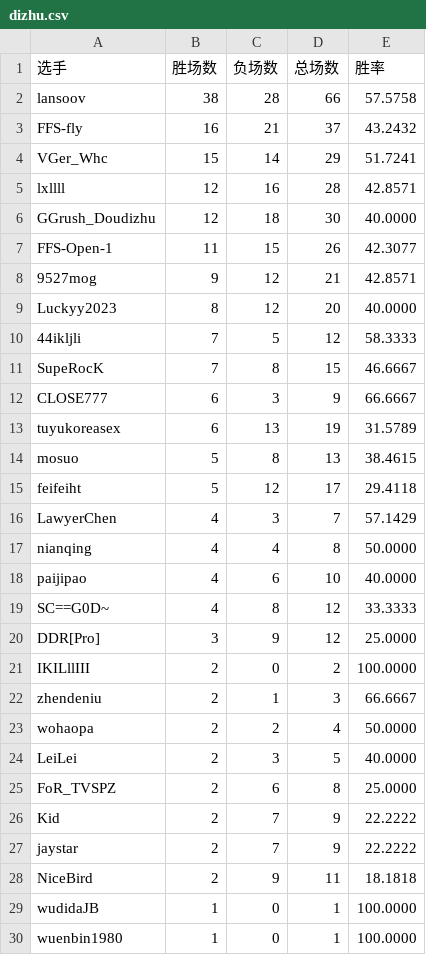
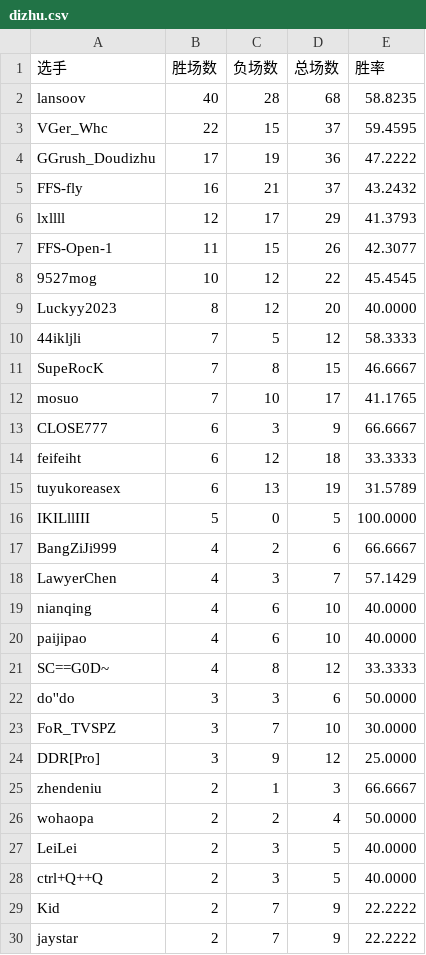
Before and after one commit to GGrush-Doudizhu/GGrush-Doudizhu.github.io, a CSV file: data/dizhu.csv, drawn as a sheet; only a part is shown; the shorter side is filled out with more unchanged rows; the diff covers the shown part only.

```diff
--- a/data/dizhu.csv
+++ b/data/dizhu.csv
@@ -1,9 +1,9 @@
 选手,胜场数,负场数,总场数,胜率
-lansoov,38,28,66,57.5758
+lansoov,40,28,68,58.8235
+VGer_Whc,22,15,37,59.4595
+GGrush_Doudizhu,17,19,36,47.2222
 FFS-fly,16,21,37,43.2432
-VGer_Whc,15,14,29,51.7241
-lxllll,12,16,28,42.8571
-GGrush_Doudizhu,12,18,30,40.0000
+lxllll,12,17,29,41.3793
 FFS-Open-1,11,15,26,42.3077
-9527mog,9,12,21,42.8571
+9527mog,10,12,22,45.4545
 Luckyy2023,8,12,20,40.0000
@@ -11,12 +11,15 @@ Luckyy2023,8,12,20,40.0000
 SupeRocK,7,8,15,46.6667
+mosuo,7,10,17,41.1765
 CLOSE777,6,3,9,66.6667
+feifeiht,6,12,18,33.3333
 tuyukoreasex,6,13,19,31.5789
-mosuo,5,8,13,38.4615
-feifeiht,5,12,17,29.4118
+IKILllIII,5,0,5,100.0000
+BangZiJi999,4,2,6,66.6667
 LawyerChen,4,3,7,57.1429
-nianqing,4,4,8,50.0000
+nianqing,4,6,10,40.0000
 paijipao,4,6,10,40.0000
 SC==G0D~,4,8,12,33.3333
+do''do,3,3,6,50.0000
+FoR_TVSPZ,3,7,10,30.0000
 DDR[Pro],3,9,12,25.0000
-IKILllIII,2,0,2,100.0000
 zhendeniu,2,1,3,66.6667
@@ -24,3 +27,3 @@ wohaopa,2,2,4,50.0000
 LeiLei,2,3,5,40.0000
-FoR_TVSPZ,2,6,8,25.0000
+ctrl+Q++Q,2,3,5,40.0000
 Kid,2,7,9,22.2222
```
Also changed, not shown: 4 added rows and 5 removed rows elsewhere in this file, data/all.csv, data/funong.csv, 5 other files.
